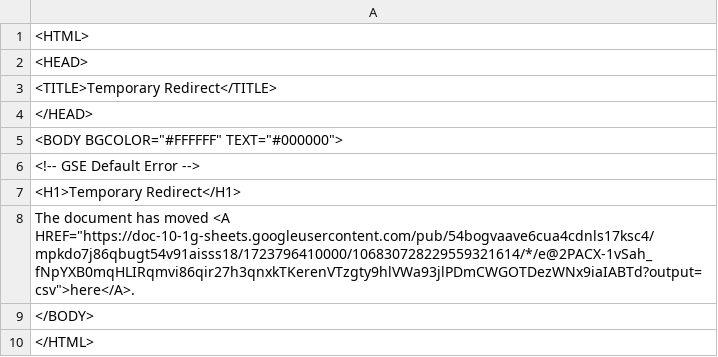
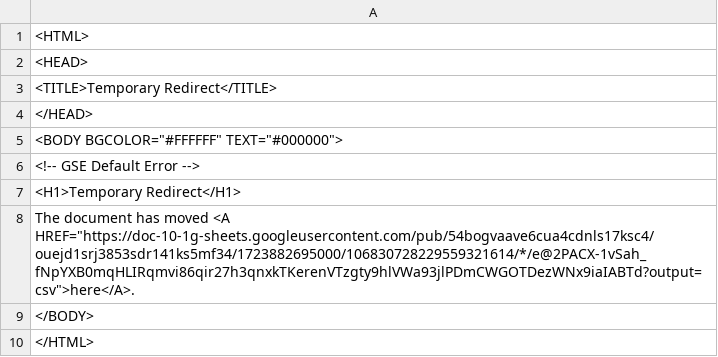
Before and after one commit to Cantaloupe2/github-action-csv-update-demo, a CSV file: data/childcare_locations.csv, drawn as a sheet.

```diff
--- a/data/childcare_locations.csv
+++ b/data/childcare_locations.csv
@@ -7,3 +7,3 @@
 <H1>Temporary Redirect</H1>
-The document has moved <A HREF="https://doc-10-1g-sheets.googleusercontent.com/pub/54bogvaave6cua4cdnls17ksc4/mpkdo7j86qbugt54v91aisss18/1723796410000/106830728229559321614/*/e@2PACX-1vSah_fNpYXB0mqHLIRqmvi86qir27h3qnxkTKerenVTzgty9hlVWa93jlPDmCWGOTDezWNx9iaIABTd?output=csv">here</A>.
+The document has moved <A HREF="https://doc-10-1g-sheets.googleusercontent.com/pub/54bogvaave6cua4cdnls17ksc4/ouejd1srj3853sdr141ks5mf34/1723882695000/106830728229559321614/*/e@2PACX-1vSah_fNpYXB0mqHLIRqmvi86qir27h3qnxkTKerenVTzgty9hlVWa93jlPDmCWGOTDezWNx9iaIABTd?output=csv">here</A>.
 </BODY>
```
